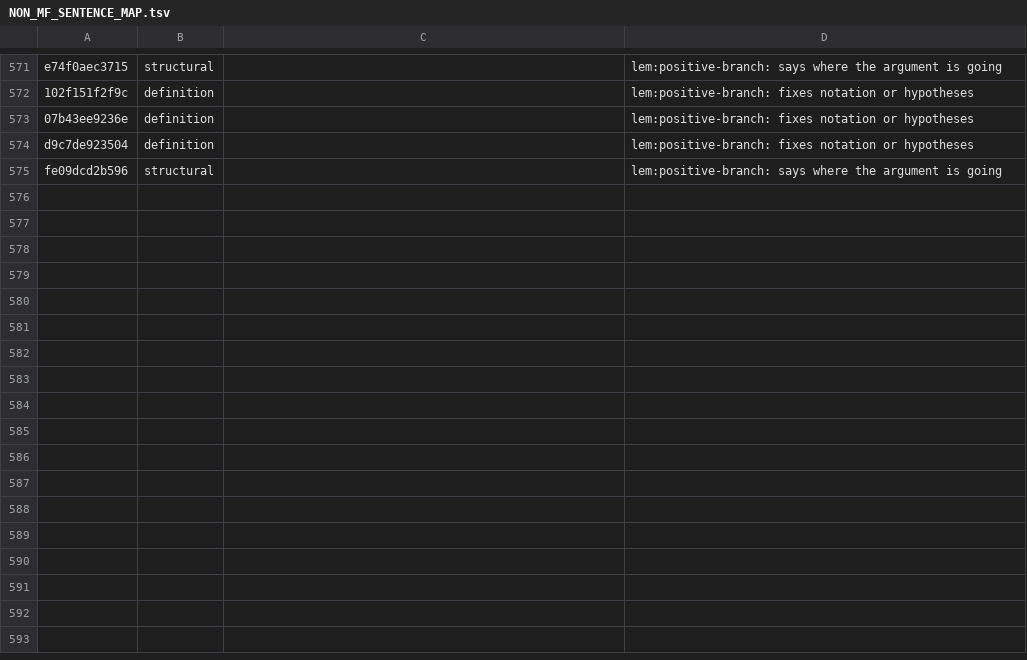
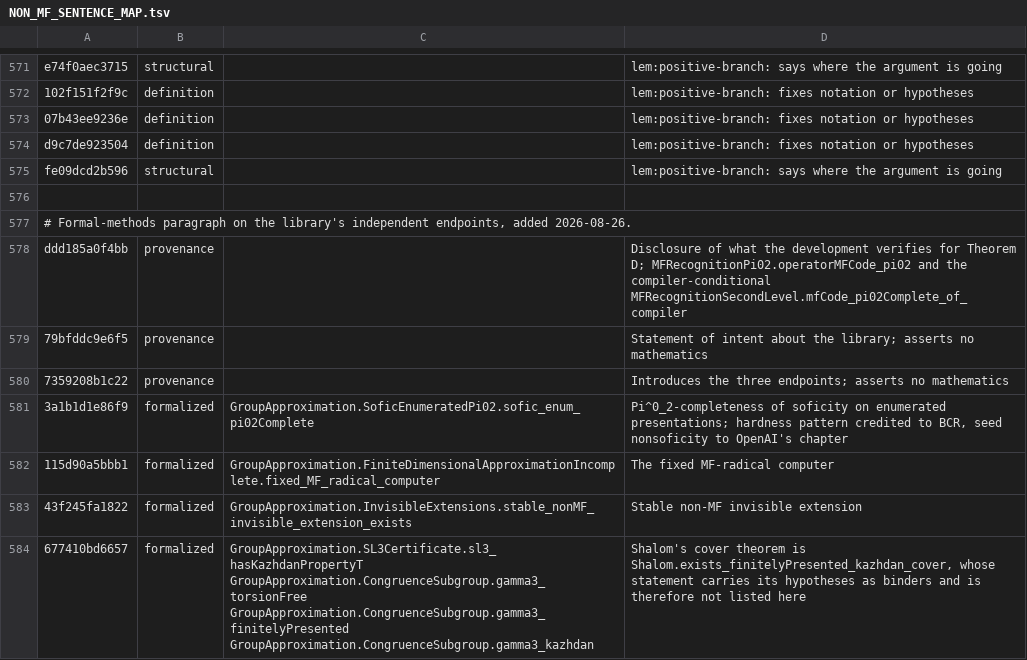
Before and after one commit to SauersML/group-approximation, a TSV file: metadata/NON_MF_SENTENCE_MAP.tsv, drawn as a sheet; only a part is shown, gaps mark what is left out.

```diff
--- a/metadata/NON_MF_SENTENCE_MAP.tsv
+++ b/metadata/NON_MF_SENTENCE_MAP.tsv
@@ -575 +575,10 @@ d9c7de923504	definition		lem:positive-branch: fixes notation or hypotheses
 fe09dcd2b596	structural		lem:positive-branch: says where the argument is going
+
+# Formal-methods paragraph on the library's independent endpoints, added 2026-08-26.
+ddd185a0f4bb	provenance		Disclosure of what the development verifies for Theorem D; MFRecognitionPi02.operatorMFCode_pi02 and the compiler-conditional MFRecognitionSecondLevel.mfCode_pi02Complete_of_compiler
+79bfddc9e6f5	provenance		Statement of intent about the library; asserts no mathematics
+7359208b1c22	provenance		Introduces the three endpoints; asserts no mathematics
+3a1b1d1e86f9	formalized	GroupApproximation.SoficEnumeratedPi02.sofic_enum_pi02Complete	Pi^0_2-completeness of soficity on enumerated presentations; hardness pattern credited to BCR, seed nonsoficity to OpenAI's chapter
+115d90a5bbb1	formalized	GroupApproximation.FiniteDimensionalApproximationIncomplete.fixed_MF_radical_computer	The fixed MF-radical computer
+43f245fa1822	formalized	GroupApproximation.InvisibleExtensions.stable_nonMF_invisible_extension_exists	Stable non-MF invisible extension
+677410bd6657	formalized	GroupApproximation.SL3Certificate.sl3_hasKazhdanPropertyT GroupApproximation.CongruenceSubgroup.gamma3_torsionFree GroupApproximation.CongruenceSubgroup.gamma3_finitelyPresented GroupApproximation.CongruenceSubgroup.gamma3_kazhdan	Shalom's cover theorem is Shalom.exists_finitelyPresented_kazhdan_cover, whose statement carries its hypotheses as binders and is therefore not listed here
```
Also changed, not shown: metadata/NON_MF_SENTENCE_CENSUS.tsv, 3 other files.
